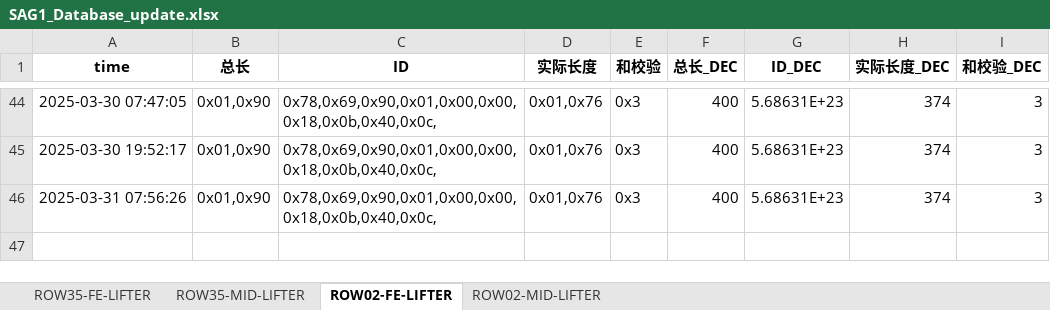
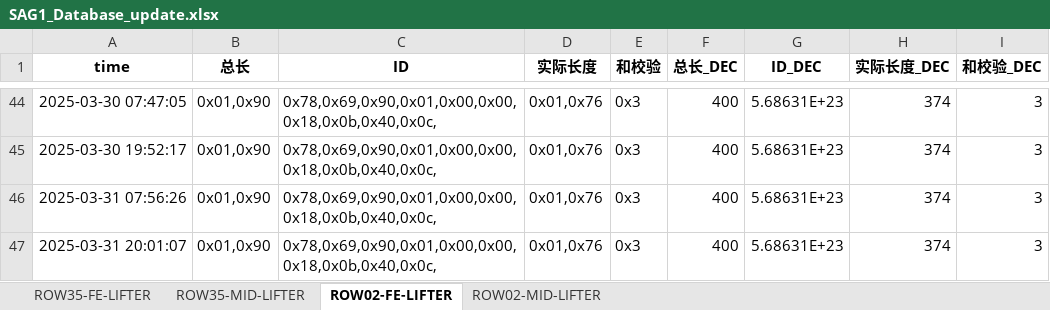
Before and after one commit to weichencsu/amman2503, an Excel workbook: SAG1_Database_update.xlsx, sheet ROW02-FE-LIFTER, drawn as a sheet; only a part is shown, gaps mark what is left out; values as stored, in another font and other column widths than the file's, no borders; the diff names each change by its address in the sheet, - before the commit and + after, or states it on an @@ line.

```diff
--- a/SAG1_Database_update.xlsx (sheet ROW02-FE-LIFTER)
+++ b/SAG1_Database_update.xlsx (sheet ROW02-FE-LIFTER)
+row 47: 2025-03-31 20:01:07 | 0x01,0x90 | 0x78,0x69,0x90,0x01,0x00,0x00,0x18,0x0b,0x40,0x0c, | 0x01,0x76 | 0x3 | 400 | 5.68631E+23 | 374 | 3
```
Also changed, not shown: sheet ROW02-MID-LIFTER, sheet ROW35-FE-LIFTER, sheet ROW35-MID-LIFTER.
